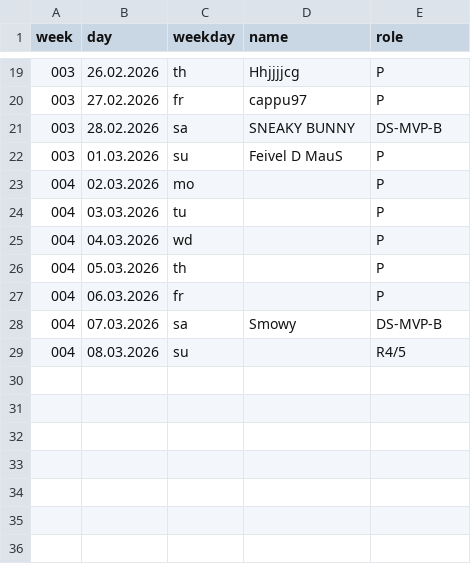
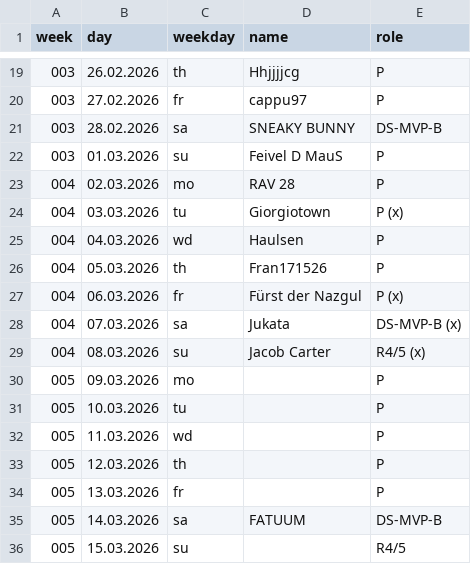
Before and after one commit to jsheridan1980/lw-azo-train, a CSV file: 100-train-vip.csv, drawn as a sheet; only a part is shown, gaps mark what is left out.

```diff
--- a/100-train-vip.csv
+++ b/100-train-vip.csv
@@ -22,8 +22,15 @@ week,day,weekday,name,role
 003,01.03.2026,su,Feivel D MauS,P
-004,02.03.2026,mo,,P
-004,03.03.2026,tu,,P
-004,04.03.2026,wd,,P
-004,05.03.2026,th,,P
-004,06.03.2026,fr,,P
-004,07.03.2026,sa,Smowy,DS-MVP-B
-004,08.03.2026,su,,R4/5
+004,02.03.2026,mo,RAV 28,P
+004,03.03.2026,tu,Giorgiotown,P (x)
+004,04.03.2026,wd,Haulsen,P
+004,05.03.2026,th,Fran171526,P
+004,06.03.2026,fr,Fürst der Nazgul,P (x)
+004,07.03.2026,sa,Jukata,DS-MVP-B (x)
+004,08.03.2026,su,Jacob Carter,R4/5 (x)
+005,09.03.2026,mo,,P
+005,10.03.2026,tu,,P
+005,11.03.2026,wd,,P
+005,12.03.2026,th,,P
+005,13.03.2026,fr,,P
+005,14.03.2026,sa,FATUUM,DS-MVP-B
+005,15.03.2026,su,,R4/5
```
Also changed, not shown: 005/vs-week.csv, 006-alliance-star.csv, 3 other files.
